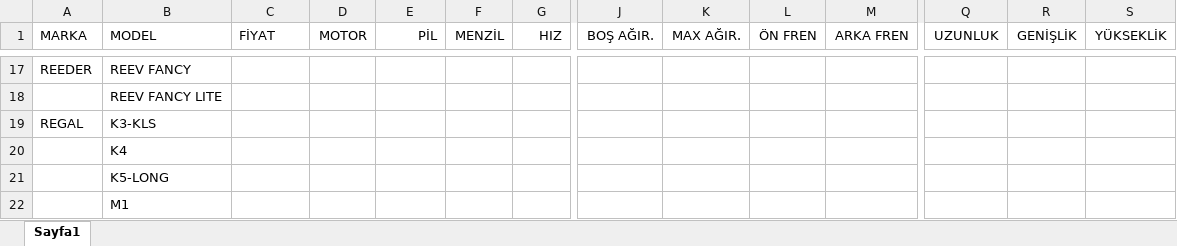
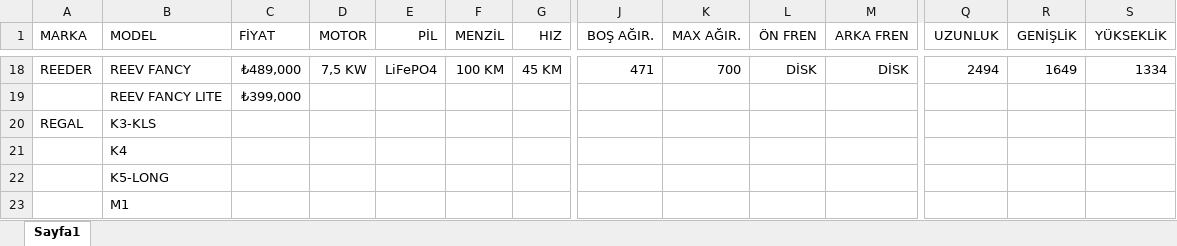
Before and after one commit to sezerweb/L67, an Excel workbook: docs/fuatures.xlsx, sheet Sayfa1, drawn as a sheet; only a part is shown, gaps mark what is left out; values as stored, in another font and other column widths than the file's, no borders; addresses are those after the commit; the diff covers the shown part only; the diff names each change by its address in the sheet, - before the commit and + after, or states it on an @@ line.

```diff
--- a/docs/fuatures.xlsx (sheet Sayfa1)
+++ b/docs/fuatures.xlsx (sheet Sayfa1)
-C18 (FİYAT): (empty)
+C18 (FİYAT): ₺489,000
-D18 (MOTOR): (empty)
+D18 (MOTOR): 7,5 KW
-E18 (PİL): (empty)
+E18 (PİL): LiFePO4
-F18 (MENZİL): (empty)
+F18 (MENZİL): 100 KM
-G18 (HIZ): (empty)
+G18 (HIZ): 45 KM
-J18 (BOŞ AĞIR.): (empty)
+J18 (BOŞ AĞIR.): 471
-K18 (MAX AĞIR.): (empty)
+K18 (MAX AĞIR.): 700
-L18 (ÖN FREN): (empty)
+L18 (ÖN FREN): DİSK
-M18 (ARKA FREN): (empty)
+M18 (ARKA FREN): DİSK
-Q18 (UZUNLUK): (empty)
+Q18 (UZUNLUK): 2494
-R18 (GENİŞLİK): (empty)
+R18 (GENİŞLİK): 1649
-S18 (YÜKSEKLİK): (empty)
+S18 (YÜKSEKLİK): 1334
-C19 (FİYAT): (empty)
+C19 (FİYAT): ₺399,000
```
Also changed, not shown: 1 added row and 35 edited cells elsewhere in this sheet, 3 other files.
